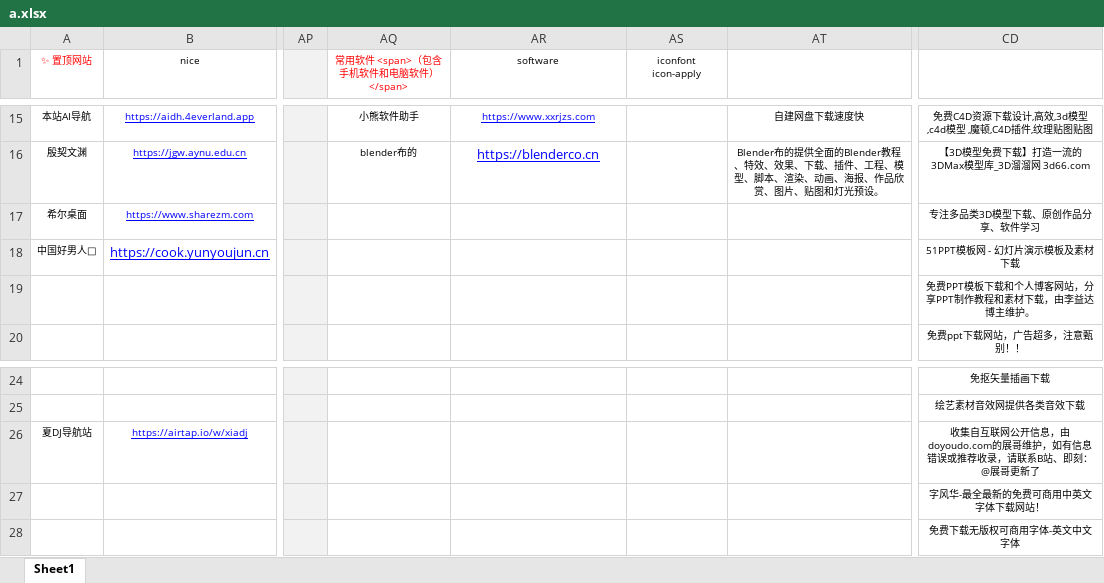
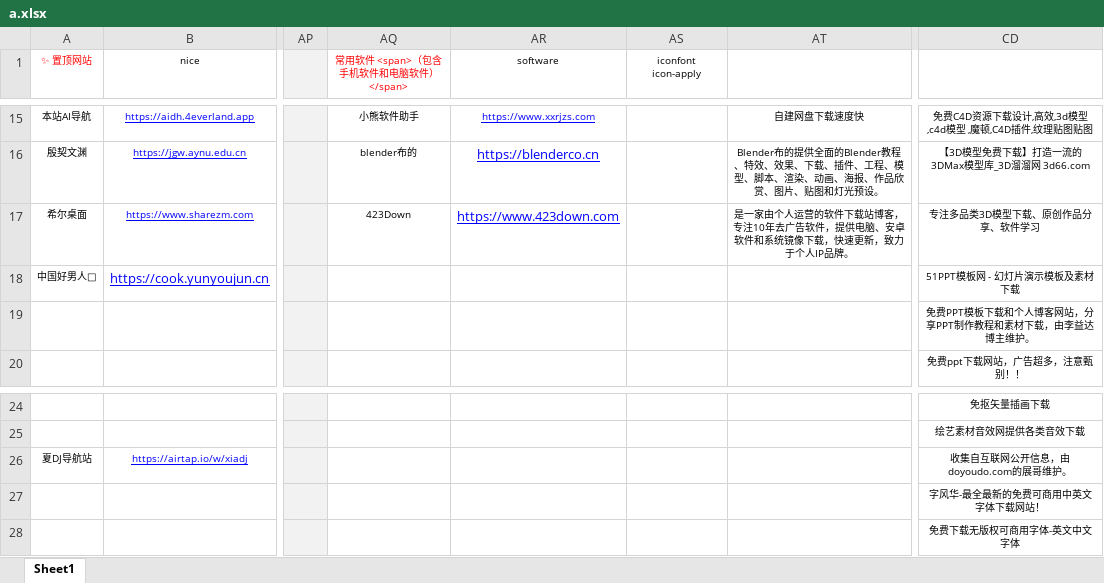
Before and after one commit to xiaolongmr/dh, an Excel workbook: a.xlsx, sheet Sheet1, drawn as a sheet; only a part is shown, gaps mark what is left out; values as stored, in another font and other column widths than the file's, no borders; the diff names each change by its address in the sheet, - before the commit and + after, or states it on an @@ line.

Commit message:
Add files via upload

```diff
--- a/a.xlsx (sheet Sheet1)
+++ b/a.xlsx (sheet Sheet1)
-AQ17 (常用软件 <span>（包含手机软件和电脑软件）</span>): (empty)
+AQ17 (常用软件 <span>（包含手机软件和电脑软件）</span>): 423Down
-AR17 (software): (empty)
+AR17 (software): https://www.423down.com
-AT17: (empty)
+AT17: 是一家由个人运营的软件下载站博客，专注10年去广告软件，提供电脑、安卓软件和系统镜像下载，快速更新，致力于个人IP品牌。
-CD26: 收集自互联网公开信息，由doyoudo.com的展哥维护，如有信息错误或推荐收录，请联系B站、即刻：@展哥更新了
+CD26: 收集自互联网公开信息，由doyoudo.com的展哥维护。
```
